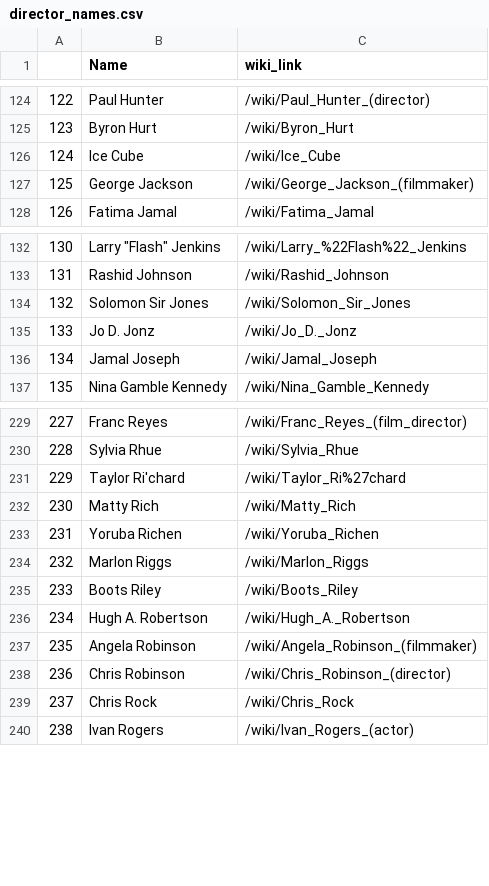
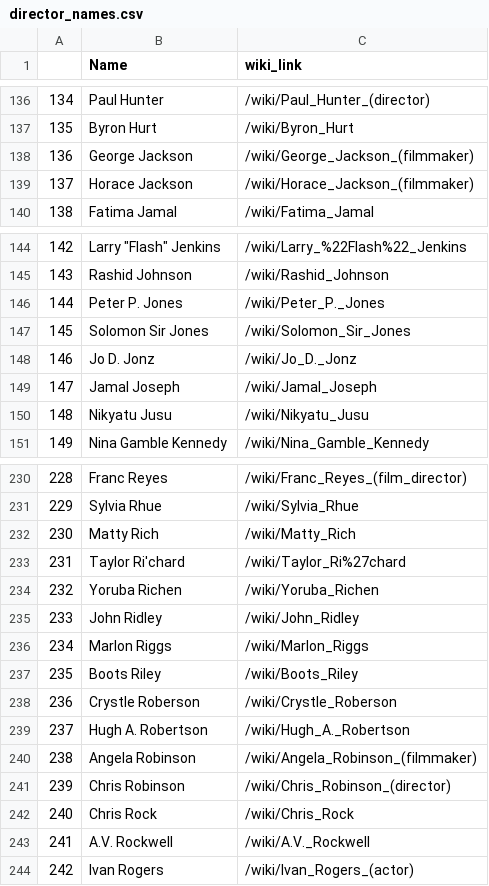
Before and after one commit to beni-young/AAF_Scraper, a CSV file: director_names.csv, drawn as a sheet; only a part is shown, gaps mark what is left out; removed rows and columns are numbered as before the commit, all else as after; the diff covers the shown part only; the diff names each change by its address in the sheet, - before the commit and + after, or states it on an @@ line.

```diff
--- a/director_names.csv
+++ b/director_names.csv
@@ column A renumbered from row 4 down @@
-row 126: 124 | Ice Cube | /wiki/Ice_Cube
+row 139: 137 | Horace Jackson | /wiki/Horace_Jackson_(filmmaker)
+row 146: 144 | Peter P. Jones | /wiki/Peter_P._Jones
+row 150: 148 | Nikyatu Jusu | /wiki/Nikyatu_Jusu
+row 235: 233 | John Ridley | /wiki/John_Ridley
+row 238: 236 | Crystle Roberson | /wiki/Crystle_Roberson
+row 243: 241 | A.V. Rockwell | /wiki/A.V._Rockwell
```
Also changed, not shown: 17 added rows and 15 removed rows elsewhere in this file, 5 other files.
